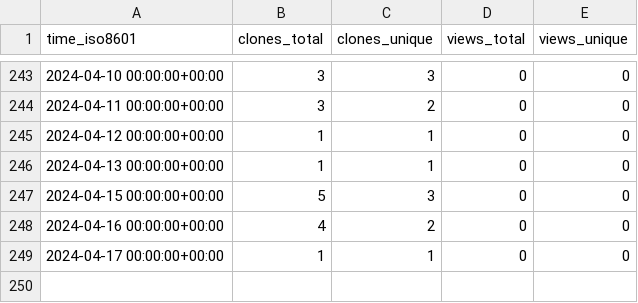
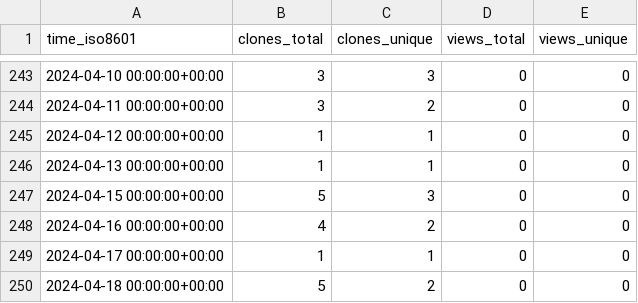
Before and after one commit to gitmuhammedalbayrak/TelegramBasic, a CSV file: MimBinFikret/TelegramBasic/ghrs-data/views_clones_aggregate.csv, drawn as a sheet; only a part is shown, gaps mark what is left out; the diff names each change by its address in the sheet, - before the commit and + after, or states it on an @@ line.

```diff
--- a/MimBinFikret/TelegramBasic/ghrs-data/views_clones_aggregate.csv
+++ b/MimBinFikret/TelegramBasic/ghrs-data/views_clones_aggregate.csv
+row 250: 2024-04-18 00:00:00+00:00 | 5 | 2 | 0 | 0
```
Also changed, not shown: 1 other file.
